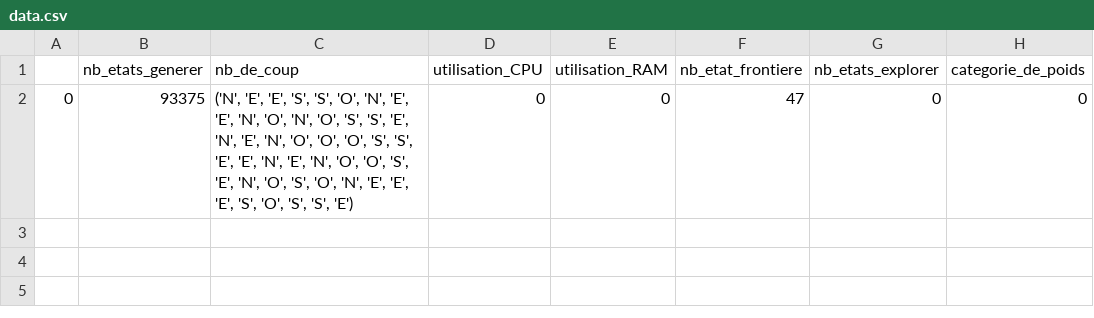
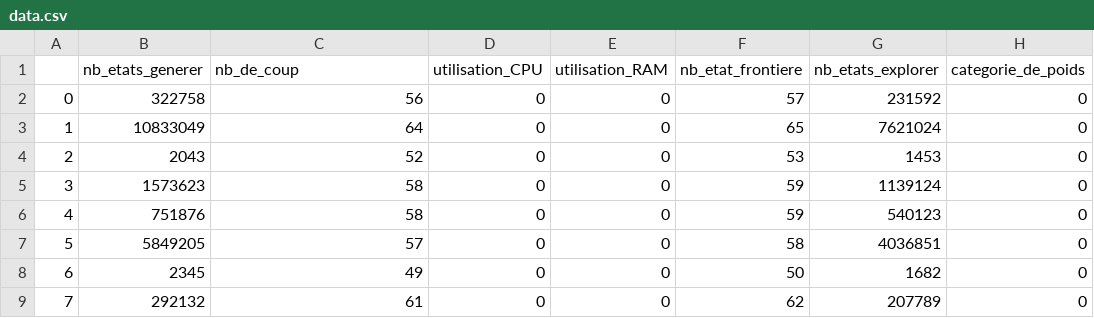
Before and after one commit to YoshiLeLama/projet-taquin, a CSV file: bd_graphe_test_prg/data.csv, drawn as a sheet.

```diff
--- a/bd_graphe_test_prg/data.csv
+++ b/bd_graphe_test_prg/data.csv
@@ -1,2 +1,9 @@
 ,nb_etats_generer,nb_de_coup,utilisation_CPU,utilisation_RAM,nb_etat_frontiere,nb_etats_explorer,categorie_de_poids
-0,93375,"('N', 'E', 'E', 'S', 'S', 'O', 'N', 'E', 'E', 'N', 'O', 'N', 'O', 'S', 'S', 'E', 'N', 'E', 'N', 'O', 'O', 'O', 'S', 'S', 'E', 'E', 'N', 'E', 'N', 'O', 'O', 'S', 'E', 'N', 'O', 'S', 'O', 'N', 'E', 'E', 'E', 'S', 'O', 'S', 'S', 'E')",0,0,47,0,0
+0,322758,56,0,0,57,231592,0
+1,10833049,64,0,0,65,7621024,0
+2,2043,52,0,0,53,1453,0
+3,1573623,58,0,0,59,1139124,0
+4,751876,58,0,0,59,540123,0
+5,5849205,57,0,0,58,4036851,0
+6,2345,49,0,0,50,1682,0
+7,292132,61,0,0,62,207789,0
```
Also changed, not shown: 2 other files.
